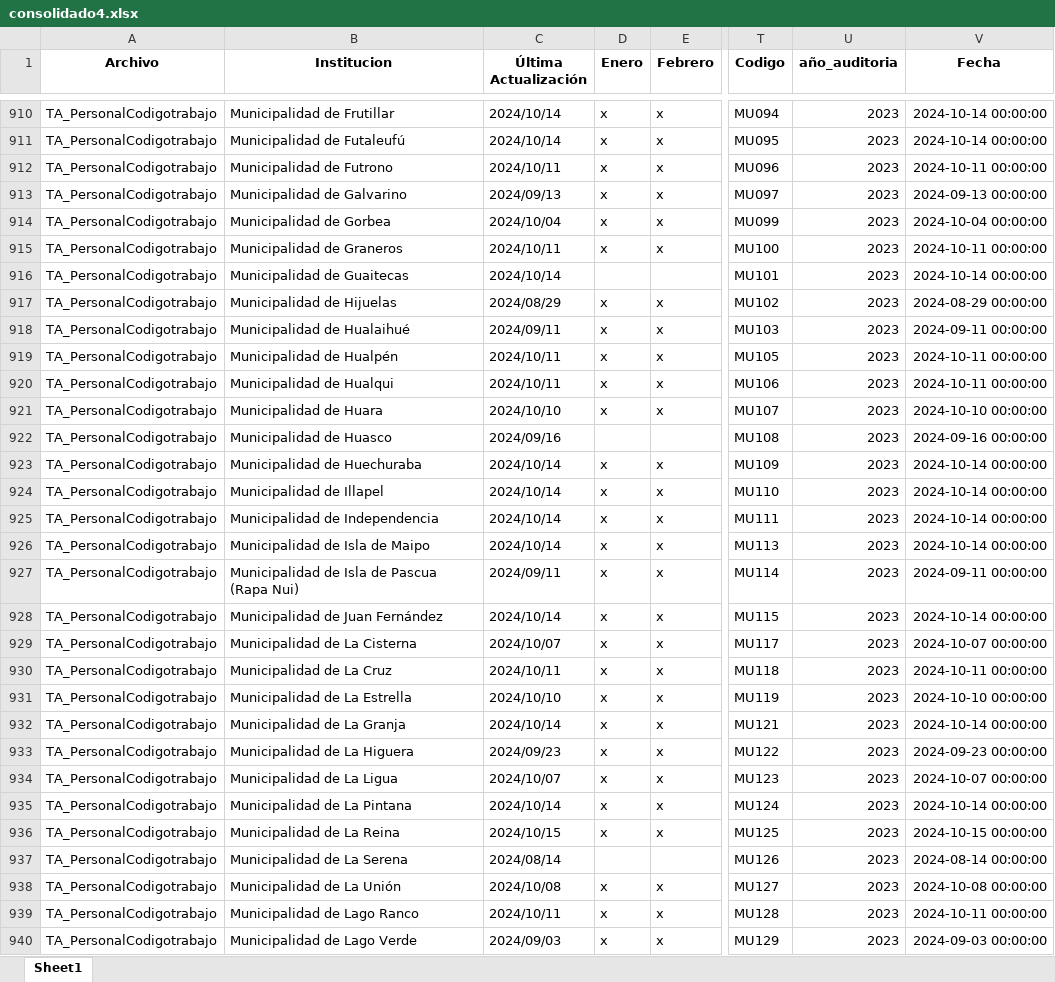
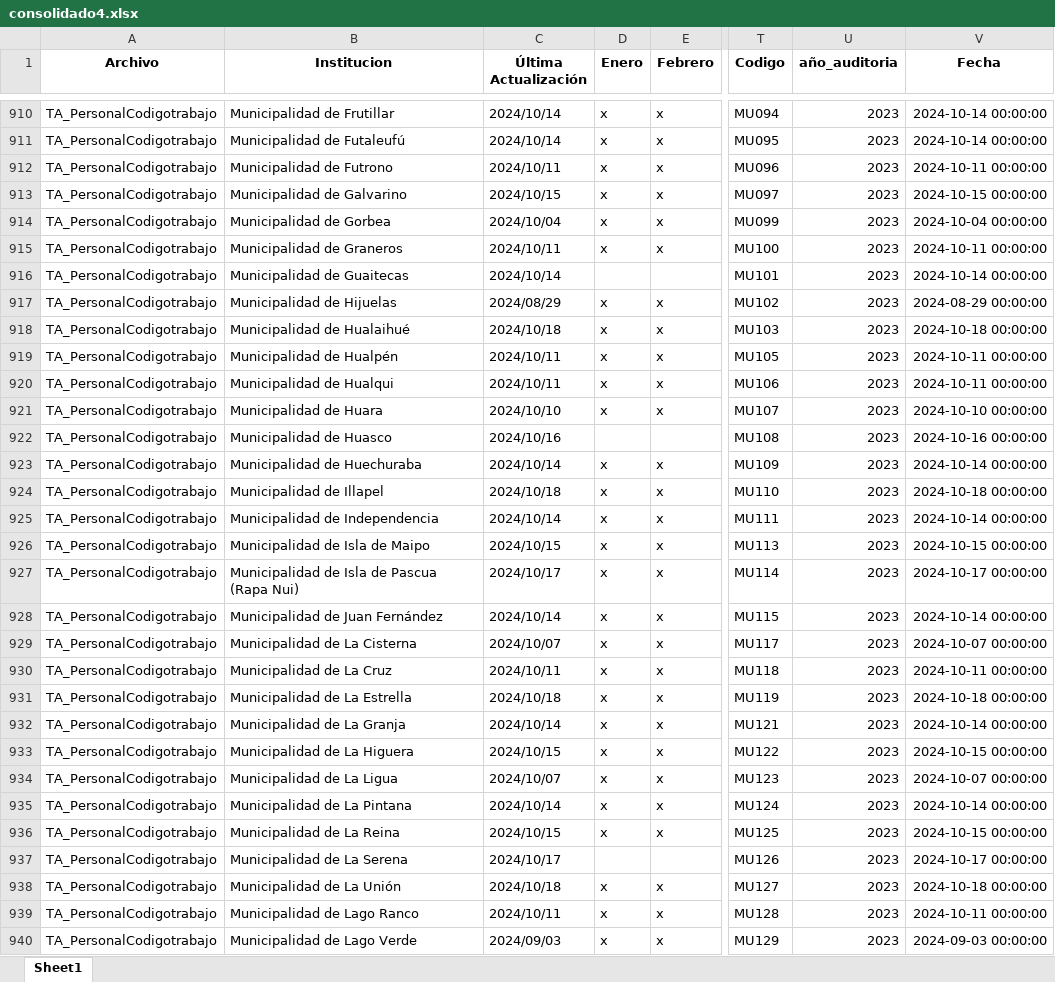
Before and after one commit to Sud-Austral/action_transparencia, an Excel workbook: consolidado4.xlsx, sheet Sheet1, drawn as a sheet; only a part is shown, gaps mark what is left out; values as stored, in another font and other column widths than the file's, no borders; the diff covers the shown part only; the diff names each change by its address in the sheet, - before the commit and + after, or states it on an @@ line.

```diff
--- a/consolidado4.xlsx (sheet Sheet1)
+++ b/consolidado4.xlsx (sheet Sheet1)
-C913 (Última Actualización): 2024/09/13
+C913 (Última Actualización): 2024/10/15
-V913 (Fecha): 2024-09-13 00:00:00
+V913 (Fecha): 2024-10-15 00:00:00
-C918 (Última Actualización): 2024/09/11
+C918 (Última Actualización): 2024/10/18
-V918 (Fecha): 2024-09-11 00:00:00
+V918 (Fecha): 2024-10-18 00:00:00
-C922 (Última Actualización): 2024/09/16
+C922 (Última Actualización): 2024/10/16
-V922 (Fecha): 2024-09-16 00:00:00
+V922 (Fecha): 2024-10-16 00:00:00
-C924 (Última Actualización): 2024/10/14
+C924 (Última Actualización): 2024/10/18
-V924 (Fecha): 2024-10-14 00:00:00
+V924 (Fecha): 2024-10-18 00:00:00
-C926 (Última Actualización): 2024/10/14
+C926 (Última Actualización): 2024/10/15
-V926 (Fecha): 2024-10-14 00:00:00
+V926 (Fecha): 2024-10-15 00:00:00
-C927 (Última Actualización): 2024/09/11
+C927 (Última Actualización): 2024/10/17
-V927 (Fecha): 2024-09-11 00:00:00
+V927 (Fecha): 2024-10-17 00:00:00
-C931 (Última Actualización): 2024/10/10
+C931 (Última Actualización): 2024/10/18
-V931 (Fecha): 2024-10-10 00:00:00
+V931 (Fecha): 2024-10-18 00:00:00
-C933 (Última Actualización): 2024/09/23
+C933 (Última Actualización): 2024/10/15
-V933 (Fecha): 2024-09-23 00:00:00
+V933 (Fecha): 2024-10-15 00:00:00
-C937 (Última Actualización): 2024/08/14
+C937 (Última Actualización): 2024/10/17
-V937 (Fecha): 2024-08-14 00:00:00
+V937 (Fecha): 2024-10-17 00:00:00
-C938 (Última Actualización): 2024/10/08
+C938 (Última Actualización): 2024/10/18
-V938 (Fecha): 2024-10-08 00:00:00
+V938 (Fecha): 2024-10-18 00:00:00
```
Also changed, not shown: 534 edited cells elsewhere in this sheet, Consolidado_historico_final.xlsx, consolidado_historico4.xlsx, 1 other file.
